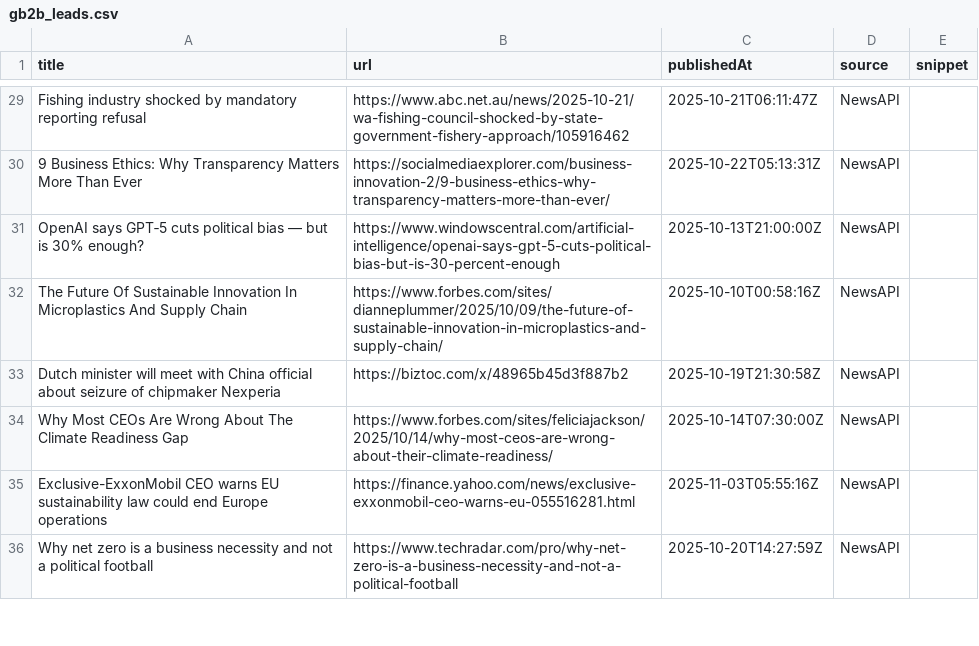
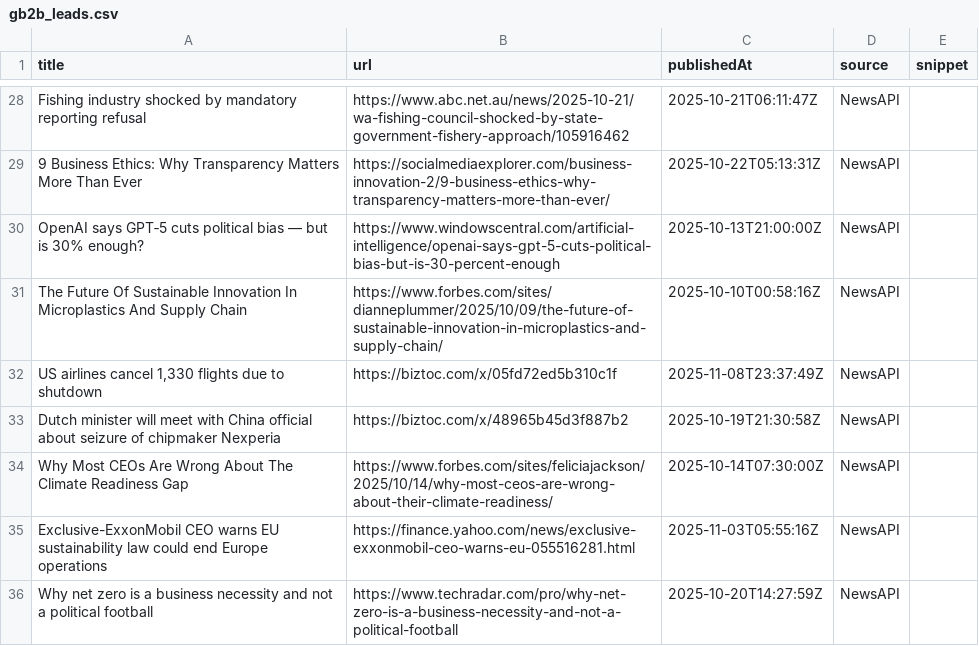
Before and after one commit to media-stack/gb2b-lead-finder, a CSV file: gb2b_leads.csv, drawn as a sheet; only a part is shown, gaps mark what is left out; the diff covers the shown part only; the diff names each change by its address in the sheet, - before the commit and + after, or states it on an @@ line.

```diff
--- a/gb2b_leads.csv
+++ b/gb2b_leads.csv
+row 32: US airlines cancel 1,330 flights due to shutdown | https://biztoc.com/x/05fd72ed5b310c1f | 2025-11-08T23:37:49Z | NewsAPI
```
Also changed, not shown: 6 added rows, 7 removed rows and 2 edited cells elsewhere in this file.
